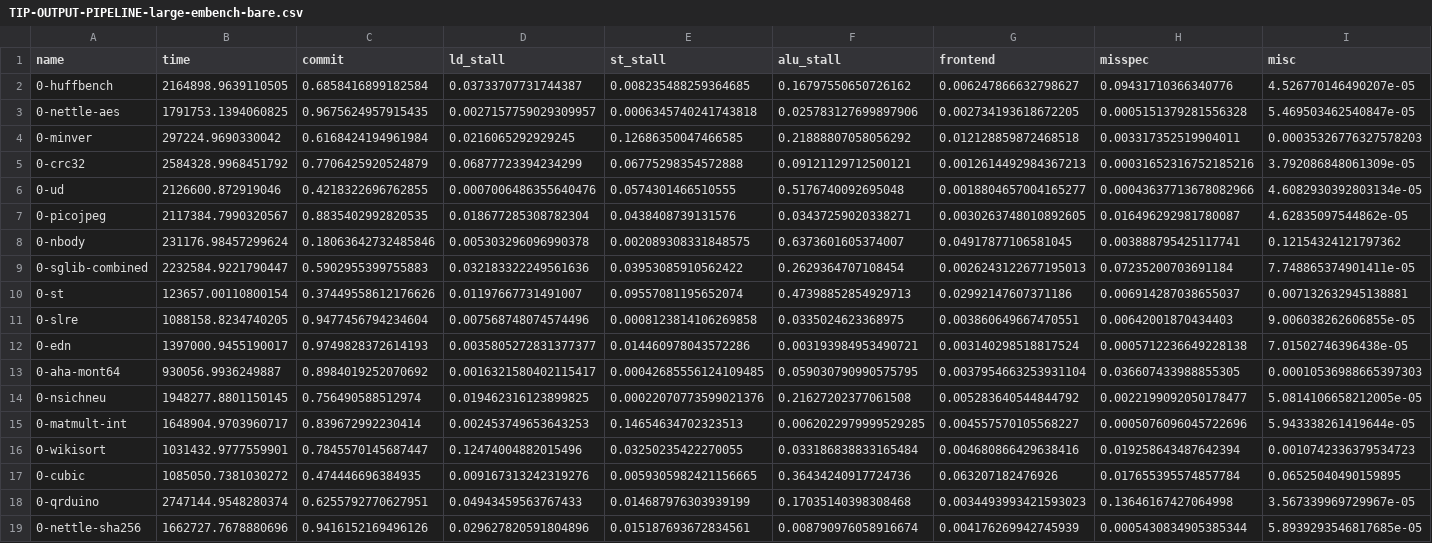
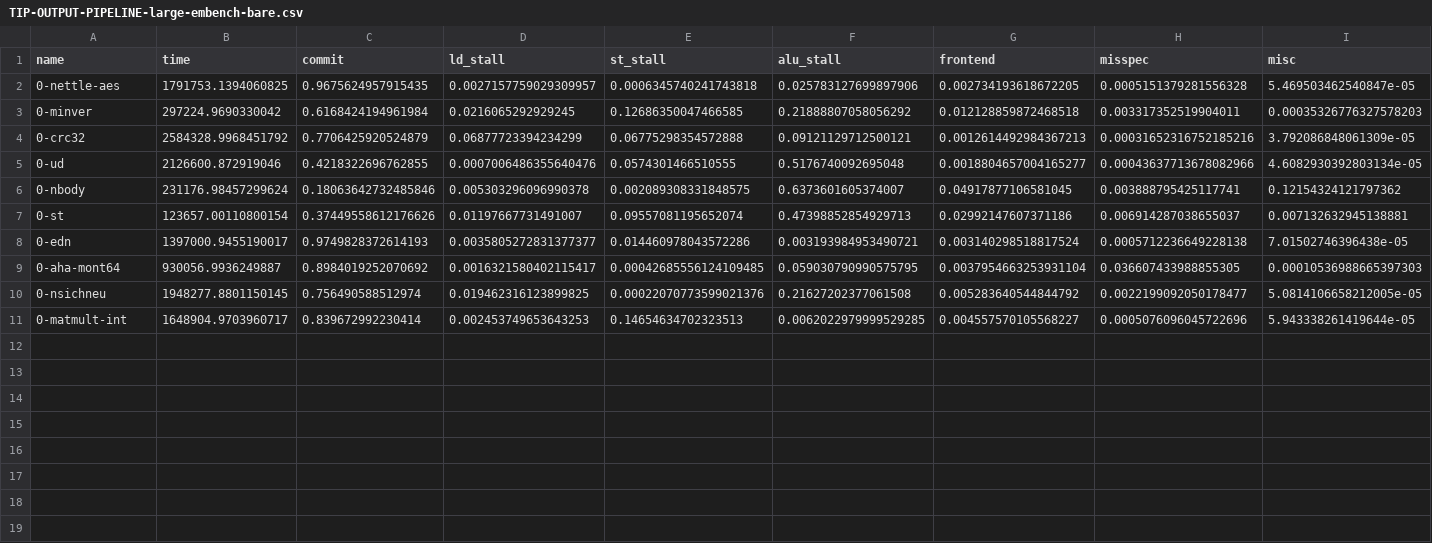
Before and after one commit to joonho3020/fireaxe-firesim, a CSV file: fireaxe-scripts/tip-results/TIP-OUTPUT-PIPELINE-large-embench-bare.csv, drawn as a sheet; the diff names each change by its address in the sheet, - before the commit and + after, or states it on an @@ line.

```diff
--- a/fireaxe-scripts/tip-results/TIP-OUTPUT-PIPELINE-large-embench-bare.csv
+++ b/fireaxe-scripts/tip-results/TIP-OUTPUT-PIPELINE-large-embench-bare.csv
-row 2: 0-huffbench | 2164898.9639110505 | 0.6858416899182584 | 0.03733707731744387 | 0.008235488259364685 | 0.16797550650726162 | 0.006247866632798627 | 0.09431710366340776 | 4.526770146490207e-05
-row 7: 0-picojpeg | 2117384.7990320567 | 0.8835402992820535 | 0.018677285308782304 | 0.0438408739131576 | 0.03437259020338271 | 0.0030263748010892605 | 0.016496292981780087 | 4.62835097544862e-05
-row 9: 0-sglib-combined | 2232584.9221790447 | 0.5902955399755883 | 0.032183322249561636 | 0.03953085910562422 | 0.2629364707108454 | 0.0026243122677195013 | 0.07235200703691184 | 7.748865374901411e-05
-row 11: 0-slre | 1088158.8234740205 | 0.9477456794234604 | 0.007568748074574496 | 0.0008123814106269858 | 0.0335024623368975 | 0.003860649667470551 | 0.00642001870434403 | 9.006038262606855e-05
-row 16: 0-wikisort | 1031432.9777559901 | 0.7845570145687447 | 0.12474004882015496 | 0.03250235422270055 | 0.033186838833165484 | 0.004680866429638416 | 0.019258643487642394 | 0.0010742336379534723
-row 17: 0-cubic | 1085050.7381030272 | 0.474446696384935 | 0.009167313242319276 | 0.0059305982421156665 | 0.36434240917724736 | 0.063207182476926 | 0.017655395574857784 | 0.06525040490159895
-row 18: 0-qrduino | 2747144.9548280374 | 0.6255792770627951 | 0.04943459563767433 | 0.014687976303939199 | 0.17035140398308468 | 0.0034493993421593023 | 0.13646167427064998 | 3.567339969729967e-05
-row 19: 0-nettle-sha256 | 1662727.7678880696 | 0.9416152169496126 | 0.029627820591804896 | 0.015187693672834561 | 0.008790976058916674 | 0.004176269942745939 | 0.0005430834905385344 | 5.8939293546817685e-05
```
Also changed, not shown: fireaxe-scripts/tip-results/TIP-IPC-XEON.csv, fireaxe-scripts/tip-results/TIP-IPC-large-embench-bare.csv, 2 other files.
